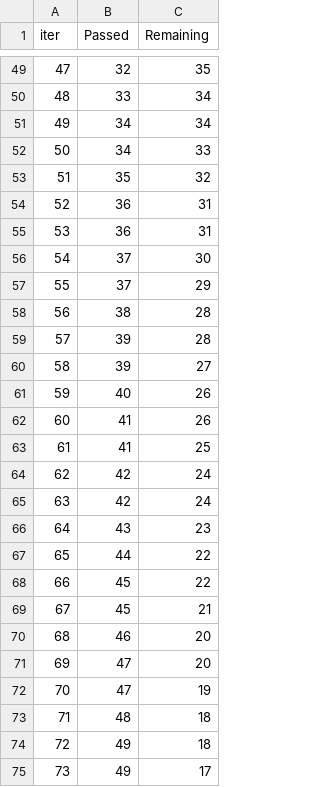
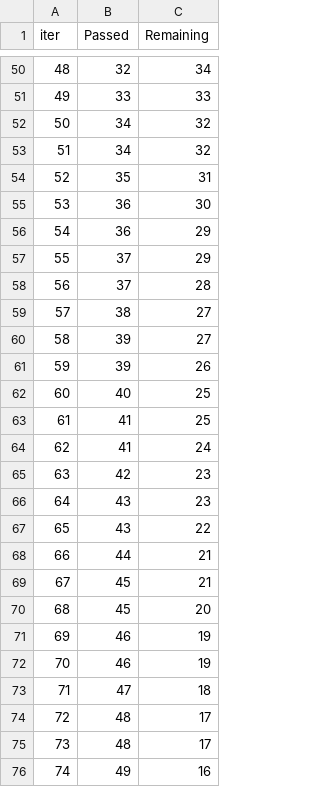
Before and after one commit to NattiMan/project1, a TSV file: catboost_info/time_left.tsv, drawn as a sheet; only a part is shown, gaps mark what is left out; removed rows and columns are numbered as before the commit, all else as after; the diff covers the shown part only; the diff names each change by its address in the sheet, - before the commit and + after, or states it on an @@ line.

```diff
--- a/catboost_info/time_left.tsv
+++ b/catboost_info/time_left.tsv
@@ column A (iter) renumbered between rows 7 and 90 @@
-C50 (Remaining): 35
+C50 (Remaining): 34
-C51 (Remaining): 34
+C51 (Remaining): 33
-C52 (Remaining): 34
+C52 (Remaining): 32
-C53 (Remaining): 33
+C53 (Remaining): 32
-C54 (Remaining): 32
+C54 (Remaining): 31
-C55 (Remaining): 31
+C55 (Remaining): 30
-C56 (Remaining): 31
+C56 (Remaining): 29
-row 56: 54 | 37 | 30
+row 58: 56 | 37 | 28
-C59 (Remaining): 28
+C59 (Remaining): 27
-row 59: 57 | 39 | 28
+row 61: 59 | 39 | 26
-C62 (Remaining): 26
+C62 (Remaining): 25
-row 62: 60 | 41 | 26
-B64 (Passed): 42
+B64 (Passed): 41
-C65 (Remaining): 24
+C65 (Remaining): 23
+row 67: 65 | 43 | 22
-C68 (Remaining): 22
+C68 (Remaining): 21
-row 68: 66 | 45 | 22
+row 70: 68 | 45 | 20
-C71 (Remaining): 20
+C71 (Remaining): 19
-row 71: 69 | 47 | 20
+row 72: 70 | 46 | 19
-C73 (Remaining): 19
+C73 (Remaining): 18
-C74 (Remaining): 18
+C74 (Remaining): 17
-row 74: 72 | 49 | 18
+row 75: 73 | 48 | 17
-C76 (Remaining): 17
+C76 (Remaining): 16
```
Also changed, not shown: 6 added rows, 6 removed rows and 44 edited cells elsewhere in this file, 10 other files.
